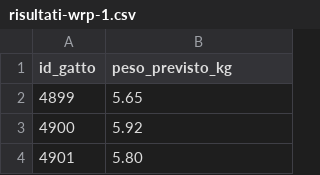
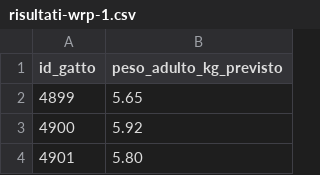
Before and after one commit to roysmanfo/wrp, a CSV file: out/risultati-wrp-1.csv, drawn as a sheet; only a part is shown.

Commit message:
Update column name to match required format

```diff
--- a/out/risultati-wrp-1.csv
+++ b/out/risultati-wrp-1.csv
@@ -1,2 +1,2 @@
-id_gatto,peso_previsto_kg
+id_gatto,peso_adulto_kg_previsto
 4899,5.65
```
Also changed, not shown: out/risultati-wrp-2.csv, 2 other files.
